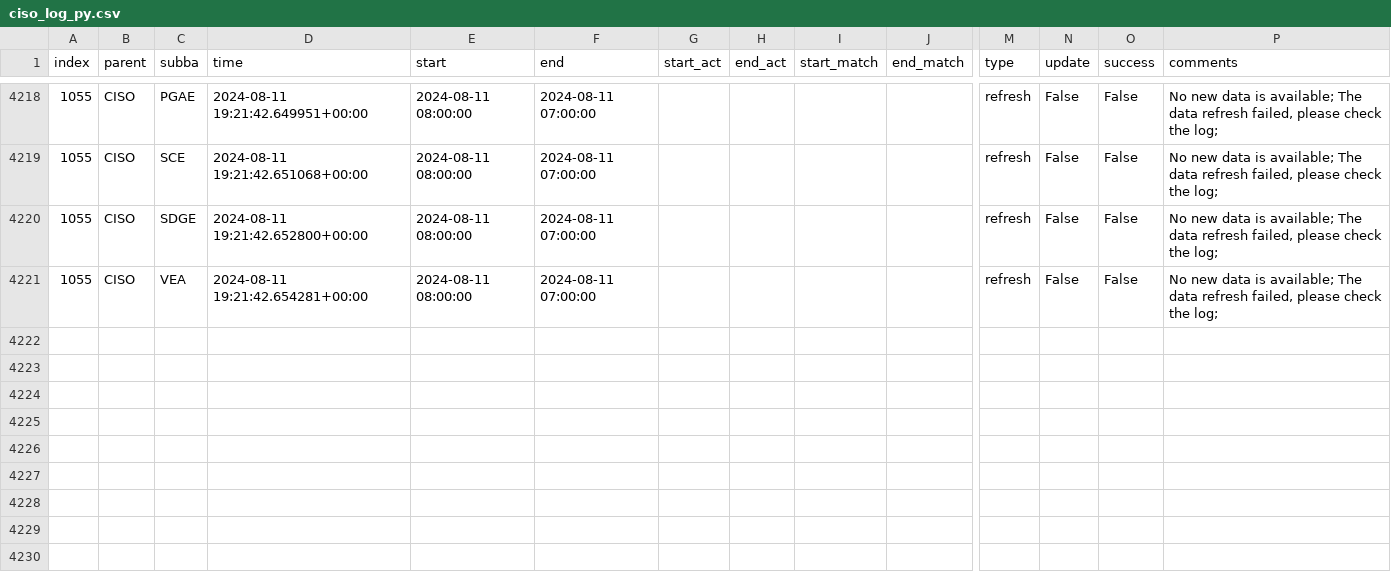
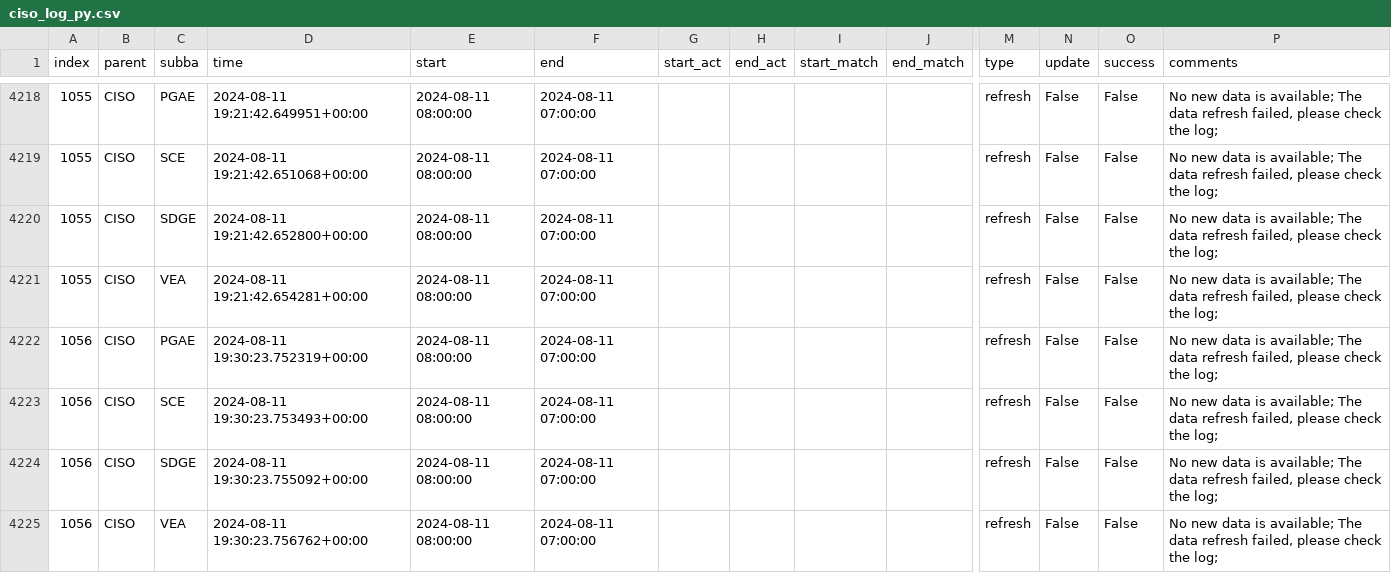
Before and after one commit to laughing-train/fantastic-octo-spork, a CSV file: metadata/ciso_log_py.csv, drawn as a sheet; only a part is shown, gaps mark what is left out; rows hold the shown columns only; the diff names each change by its address in the sheet, - before the commit and + after, or states it on an @@ line.

Commit message:
Auto update of the data

```diff
--- a/metadata/ciso_log_py.csv
+++ b/metadata/ciso_log_py.csv
+row 4222: 1056 | CISO | PGAE | 2024-08-11 19:30:23.752319+00:00 | 2024-08-11 08:00:00 | 2024-08-11 07:00:00 |  |  |  |  | refresh | False | False | No new data is available; The data refresh failed, please check the log;
+row 4223: 1056 | CISO | SCE | 2024-08-11 19:30:23.753493+00:00 | 2024-08-11 08:00:00 | 2024-08-11 07:00:00 |  |  |  |  | refresh | False | False | No new data is available; The data refresh failed, please check the log;
+row 4224: 1056 | CISO | SDGE | 2024-08-11 19:30:23.755092+00:00 | 2024-08-11 08:00:00 | 2024-08-11 07:00:00 |  |  |  |  | refresh | False | False | No new data is available; The data refresh failed, please check the log;
+row 4225: 1056 | CISO | VEA | 2024-08-11 19:30:23.756762+00:00 | 2024-08-11 08:00:00 | 2024-08-11 07:00:00 |  |  |  |  | refresh | False | False | No new data is available; The data refresh failed, please check the log;
```
Also changed, not shown: 2 other files.
